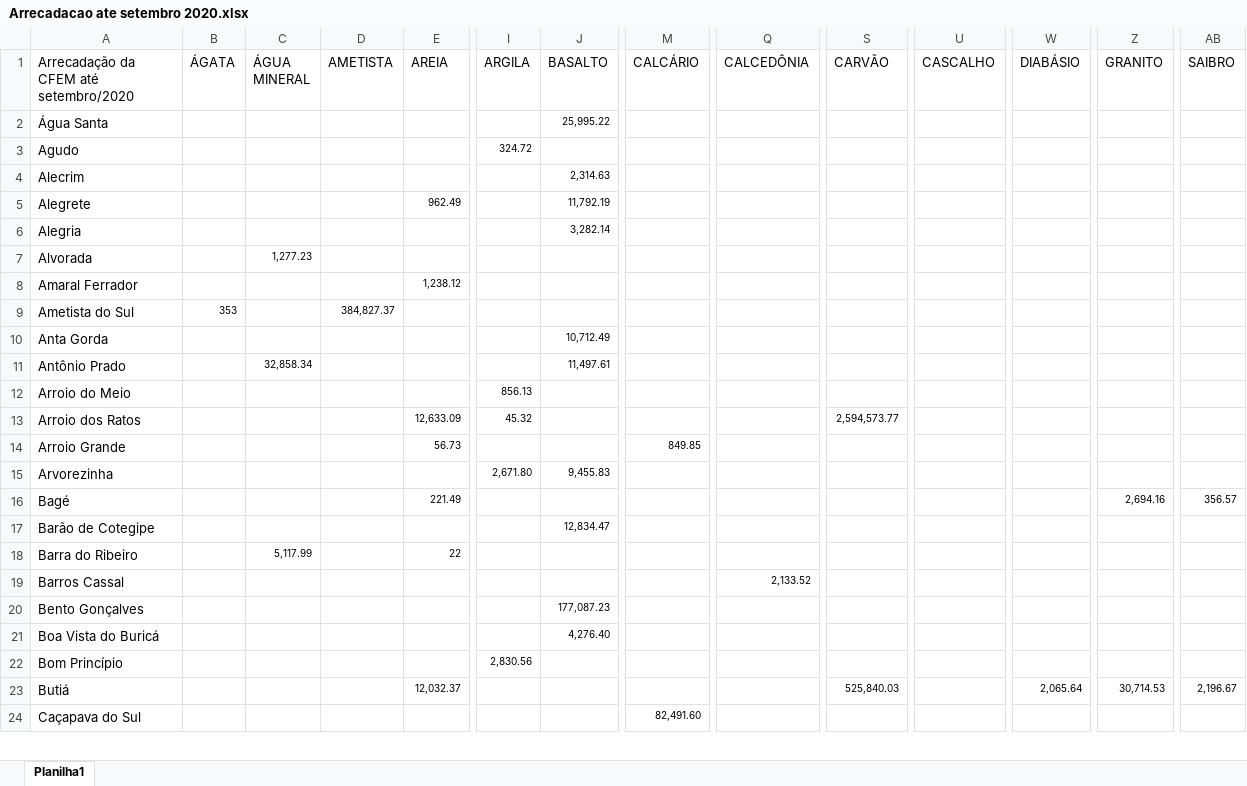
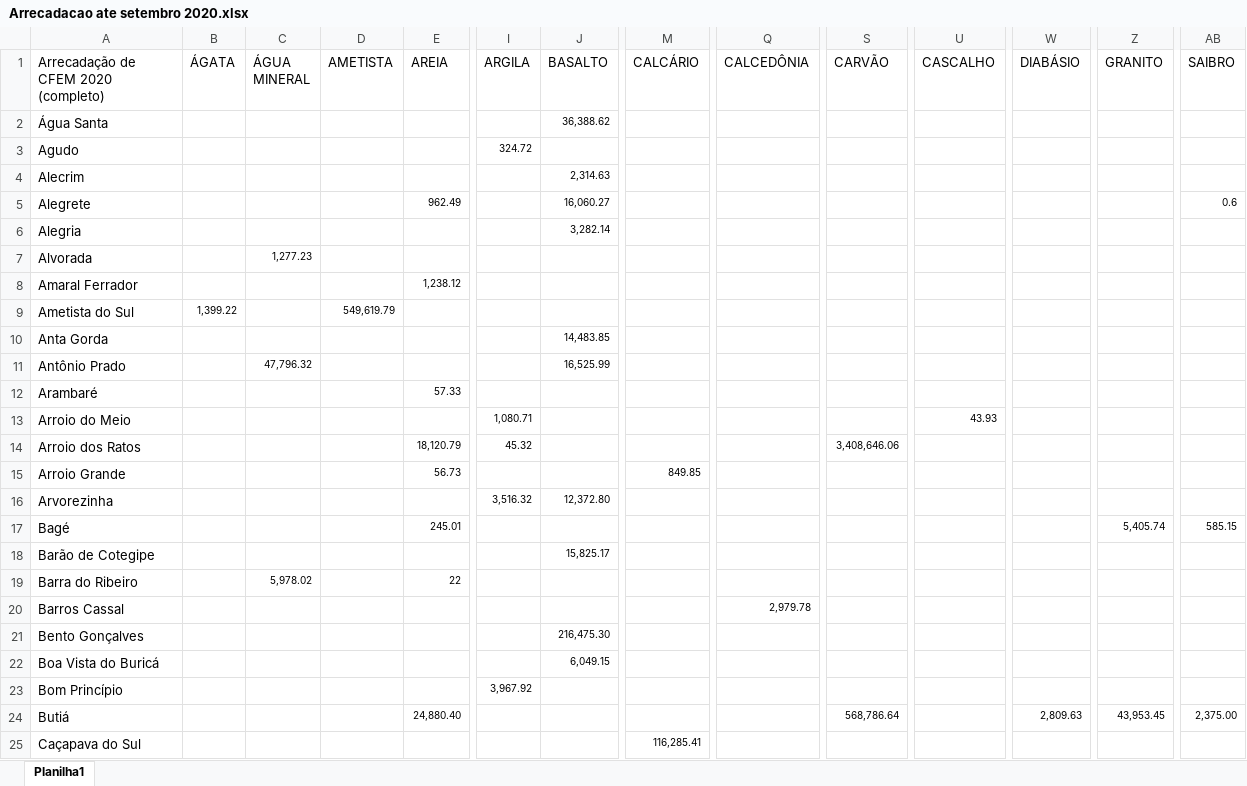
Before and after one commit to robertorolo/Mapas-minera-RS, an Excel workbook: Arrecadacao ate setembro 2020.xlsx, sheet Planilha1, drawn as a sheet; only a part is shown, gaps mark what is left out; values as stored, in another font and other column widths than the file's, no borders; addresses are those after the commit; rows hold the shown columns only; the diff covers the shown part only; the diff names each change by its address in the sheet, - before the commit and + after, or states it on an @@ line.

Commit message:
arrecadação atualizada

```diff
--- a/Arrecadacao ate setembro 2020.xlsx (sheet Planilha1)
+++ b/Arrecadacao ate setembro 2020.xlsx (sheet Planilha1)
-A1: Arrecadação da CFEM até setembro/2020
+A1: Arrecadação de CFEM 2020 (completo)
-J2 (BASALTO): 25,995.22
+J2 (BASALTO): 36,388.62
-J5 (BASALTO): 11,792.19
+J5 (BASALTO): 16,060.27
-AB5 (SAIBRO): (empty)
+AB5 (SAIBRO): 0.6
-B9 (ÁGATA): 353
+B9 (ÁGATA): 1,399.22
-D9 (AMETISTA): 384,827.37
+D9 (AMETISTA): 549,619.79
-J10 (BASALTO): 10,712.49
+J10 (BASALTO): 14,483.85
-C11 (ÁGUA MINERAL): 32,858.34
+C11 (ÁGUA MINERAL): 47,796.32
-J11 (BASALTO): 11,497.61
+J11 (BASALTO): 16,525.99
+row 12: Arambaré |  |  |  | 57.33
-I13 (ARGILA): 856.13
+I13 (ARGILA): 1,080.71
-U13 (CASCALHO): (empty)
+U13 (CASCALHO): 43.93
-E14 (AREIA): 12,633.09
+E14 (AREIA): 18,120.79
-S14 (CARVÃO): 2,594,573.77
+S14 (CARVÃO): 3,408,646.06
-I16 (ARGILA): 2,671.80
+I16 (ARGILA): 3,516.32
-J16 (BASALTO): 9,455.83
+J16 (BASALTO): 12,372.80
-E17 (AREIA): 221.49
+E17 (AREIA): 245.01
-Z17 (GRANITO): 2,694.16
+Z17 (GRANITO): 5,405.74
-AB17 (SAIBRO): 356.57
+AB17 (SAIBRO): 585.15
-J18 (BASALTO): 12,834.47
+J18 (BASALTO): 15,825.17
-C19 (ÁGUA MINERAL): 5,117.99
+C19 (ÁGUA MINERAL): 5,978.02
-Q20 (CALCEDÔNIA): 2,133.52
+Q20 (CALCEDÔNIA): 2,979.78
-J21 (BASALTO): 177,087.23
+J21 (BASALTO): 216,475.30
-J22 (BASALTO): 4,276.40
+J22 (BASALTO): 6,049.15
-I23 (ARGILA): 2,830.56
+I23 (ARGILA): 3,967.92
-E24 (AREIA): 12,032.37
+E24 (AREIA): 24,880.40
-S24 (CARVÃO): 525,840.03
+S24 (CARVÃO): 568,786.64
-W24 (DIABÁSIO): 2,065.64
+W24 (DIABÁSIO): 2,809.63
-Z24 (GRANITO): 30,714.53
+Z24 (GRANITO): 43,953.45
-AB24 (SAIBRO): 2,196.67
+AB24 (SAIBRO): 2,375.00
-M25 (CALCÁRIO): 82,491.60
+M25 (CALCÁRIO): 116,285.41
```
Also changed, not shown: 3 added rows, 277 edited cells and cell formats elsewhere in this sheet, 13 other files.
